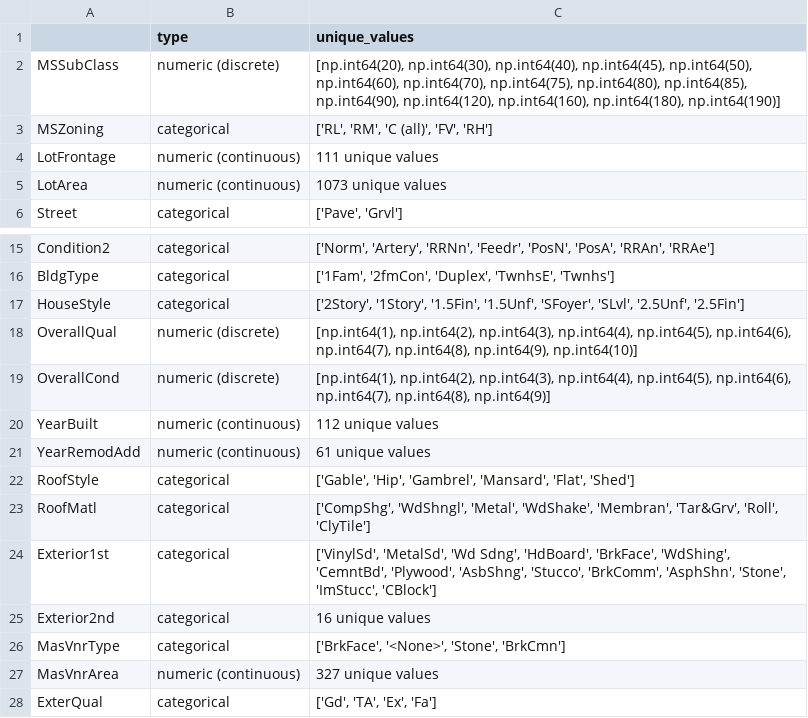
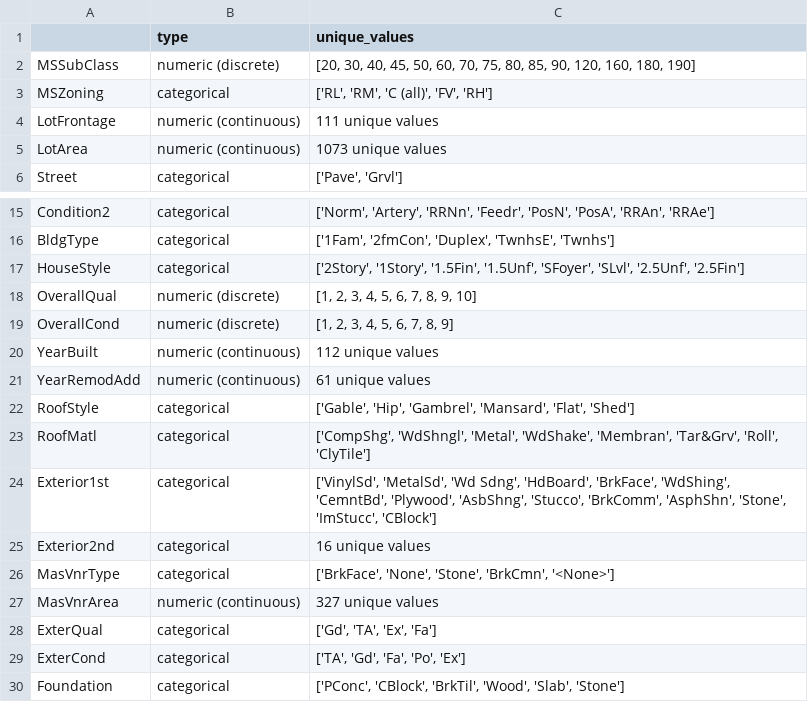
Before and after one commit to FranckNgN/kaggle-house-prices, a CSV file: data/raw/feature_summary.csv, drawn as a sheet; only a part is shown, gaps mark what is left out; the shorter side is filled out with more unchanged rows; the diff covers the shown part only.

```diff
--- a/data/raw/feature_summary.csv
+++ b/data/raw/feature_summary.csv
@@ -1,3 +1,3 @@
 ,type,unique_values
-MSSubClass,numeric (discrete),"[np.int64(20), np.int64(30), np.int64(40), np.int64(45), np.int64(50), np.int64(60), np.int64(70), np.int64(75), np.int64(80), np.int64(85), np.int64(90), np.int64(120), np.int64(160), np.int64(180), np.int64(190)]"
+MSSubClass,numeric (discrete),"[20, 30, 40, 45, 50, 60, 70, 75, 80, 85, 90, 120, 160, 180, 190]"
 MSZoning,categorical,"['RL', 'RM', 'C (all)', 'FV', 'RH']"
@@ -17,4 +17,4 @@ BldgType,categorical,"['1Fam', '2fmCon', 'Duplex', 'TwnhsE', 'Twnhs']"
 HouseStyle,categorical,"['2Story', '1Story', '1.5Fin', '1.5Unf', 'SFoyer', 'SLvl', '2.5Unf', '2.5Fin']"
-OverallQual,numeric (discrete),"[np.int64(1), np.int64(2), np.int64(3), np.int64(4), np.int64(5), np.int64(6), np.int64(7), np.int64(8), np.int64(9), np.int64(10)]"
-OverallCond,numeric (discrete),"[np.int64(1), np.int64(2), np.int64(3), np.int64(4), np.int64(5), np.int64(6), np.int64(7), np.int64(8), np.int64(9)]"
+OverallQual,numeric (discrete),"[1, 2, 3, 4, 5, 6, 7, 8, 9, 10]"
+OverallCond,numeric (discrete),"[1, 2, 3, 4, 5, 6, 7, 8, 9]"
 YearBuilt,numeric (continuous),112 unique values
@@ -25,3 +25,3 @@ Exterior1st,categorical,"['VinylSd', 'MetalSd', 'Wd Sdng', 'HdBoard', 'BrkFace',
 Exterior2nd,categorical,16 unique values
-MasVnrType,categorical,"['BrkFace', '<None>', 'Stone', 'BrkCmn']"
+MasVnrType,categorical,"['BrkFace', 'None', 'Stone', 'BrkCmn', '<None>']"
 MasVnrArea,numeric (continuous),327 unique values
```
Also changed, not shown: 12 edited cells elsewhere in this file, data/processed/feature_summary.csv, data/processed/salePrice_transforms.csv, 34 other files.
